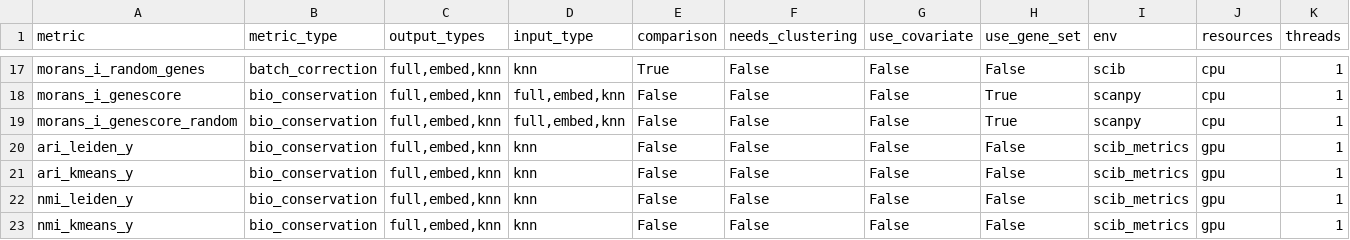
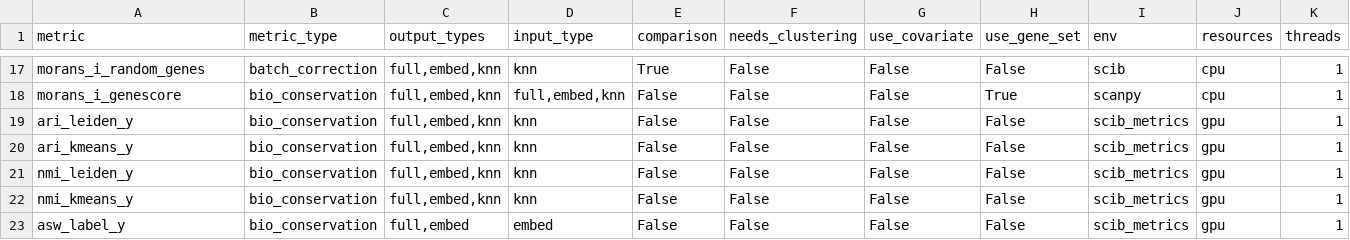
Before and after one commit to HCA-integration/scAtlasTb, a TSV file: workflow/metrics/params.tsv, drawn as a sheet; only a part is shown, gaps mark what is left out; the shorter side is filled out with more unchanged rows.

Commit message:
make  moransi_genescore_random  an optional param

```diff
--- a/workflow/metrics/params.tsv
+++ b/workflow/metrics/params.tsv
@@ -18,3 +18,2 @@ morans_i_random_genes	batch_correction	full,embed,knn	knn	True	False	False	False
 morans_i_genescore	bio_conservation	full,embed,knn	full,embed,knn	False	False	False	True	scanpy	cpu	1
-morans_i_genescore_random	bio_conservation	full,embed,knn	full,embed,knn	False	False	False	True	scanpy	cpu	1
 ari_leiden_y	bio_conservation	full,embed,knn	knn	False	False	False	False	scib_metrics	gpu	1
```
Also changed, not shown: 4 other files.
